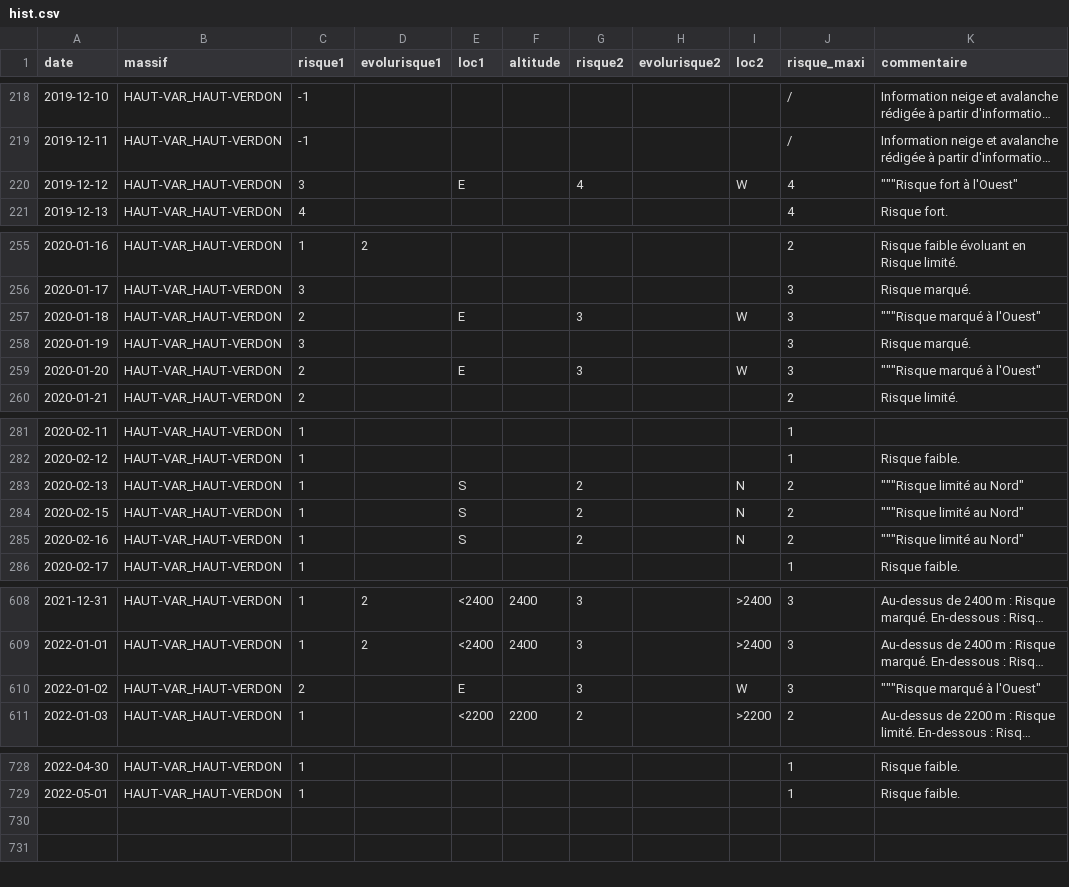
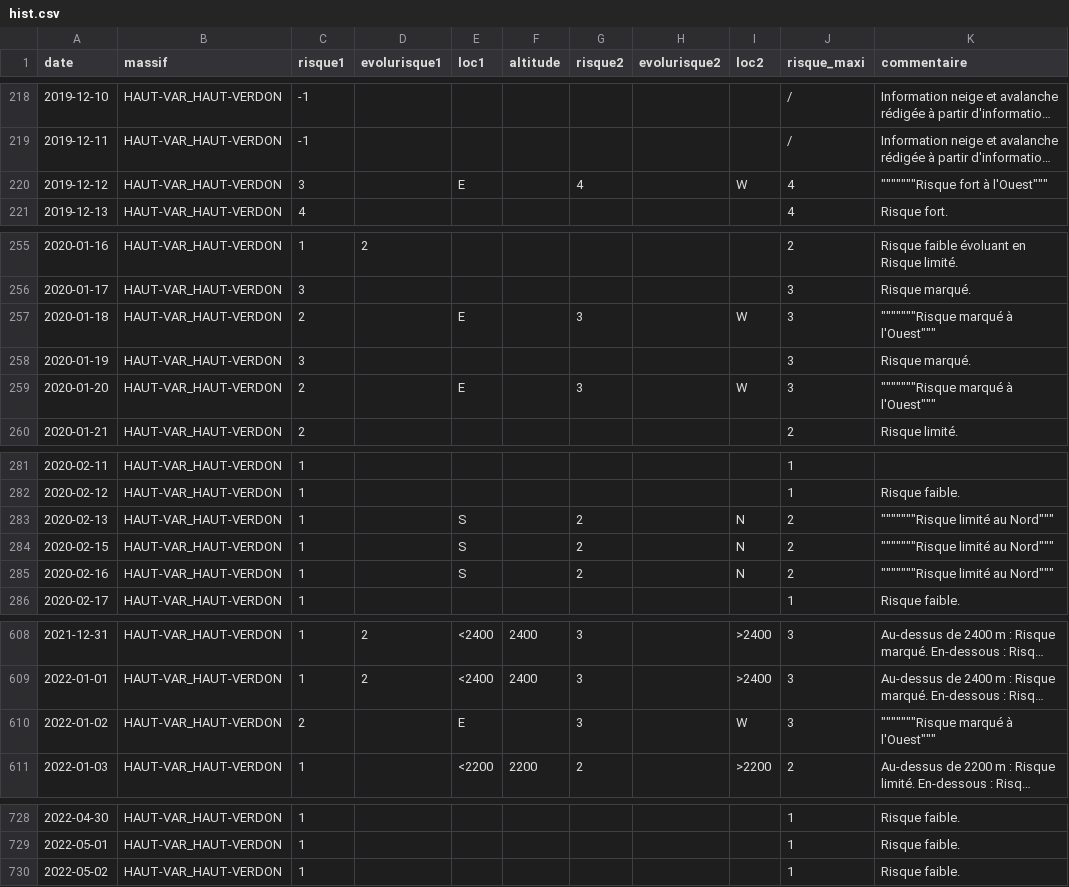
Before and after one commit to qloridant/meteofrance_bra_hist, a CSV file: app/data/HAUT-VAR_HAUT-VERDON/hist.csv, drawn as a sheet; only a part is shown, gaps mark what is left out; long unchanged cells end in …; the diff covers the shown part only; the diff names each change by its address in the sheet, - before the commit and + after, or states it on an @@ line.

```diff
--- a/app/data/HAUT-VAR_HAUT-VERDON/hist.csv
+++ b/app/data/HAUT-VAR_HAUT-VERDON/hist.csv
-K220 (commentaire): """Risque fort à l'Ouest"
+K220 (commentaire): """""""Risque fort à l'Ouest"""
-K257 (commentaire): """Risque marqué à l'Ouest"
+K257 (commentaire): """""""Risque marqué à l'Ouest"""
-K259 (commentaire): """Risque marqué à l'Ouest"
+K259 (commentaire): """""""Risque marqué à l'Ouest"""
-K283:K285 (commentaire): """Risque limité au Nord"
+K283:K285 (commentaire): """""""Risque limité au Nord"""
-K610 (commentaire): """Risque marqué à l'Ouest"
+K610 (commentaire): """""""Risque marqué à l'Ouest"""
+row 730: 2022-05-02 | HAUT-VAR_HAUT-VERDON | 1 |  |  |  |  |  |  | 1 | Risque faible.
```
Also changed, not shown: 21 edited cells elsewhere in this file.
